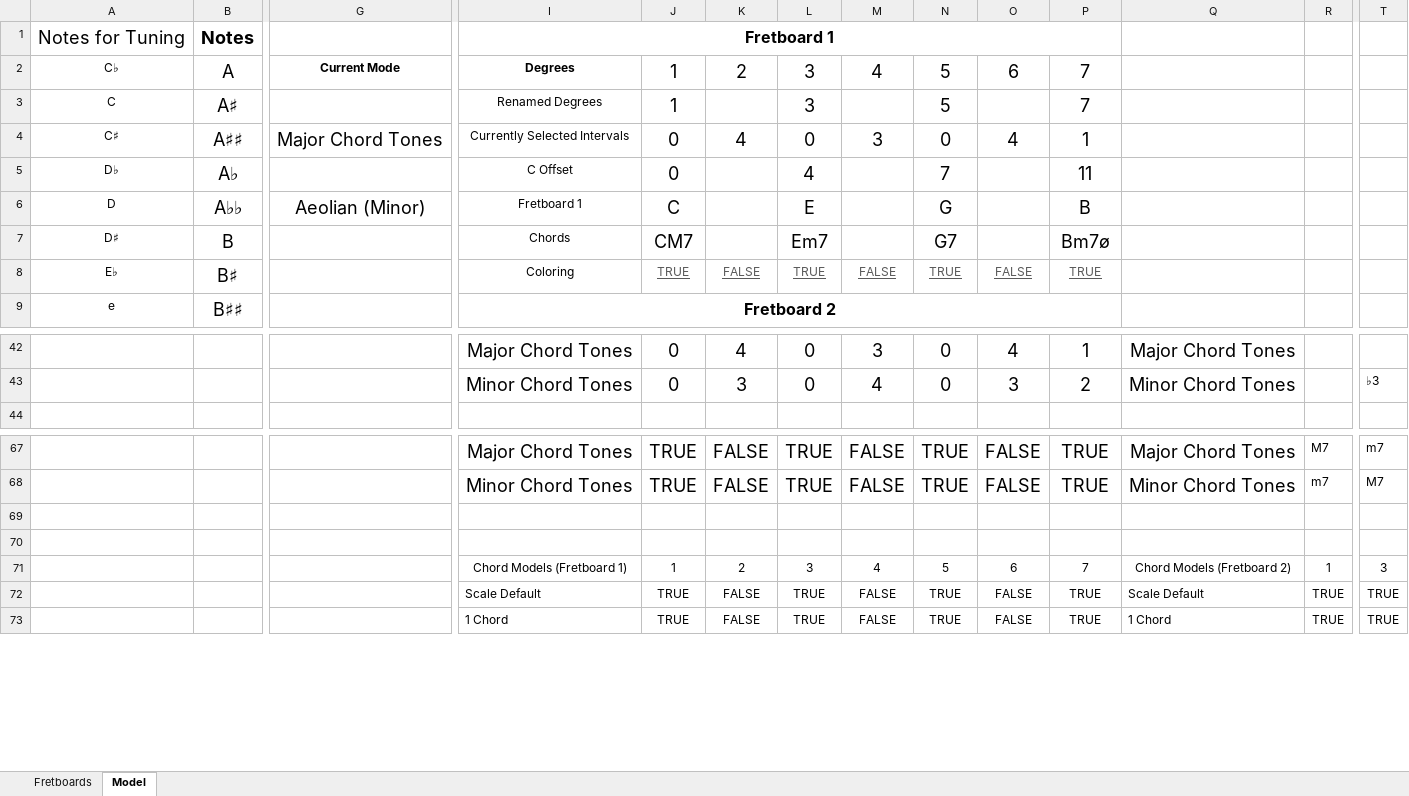
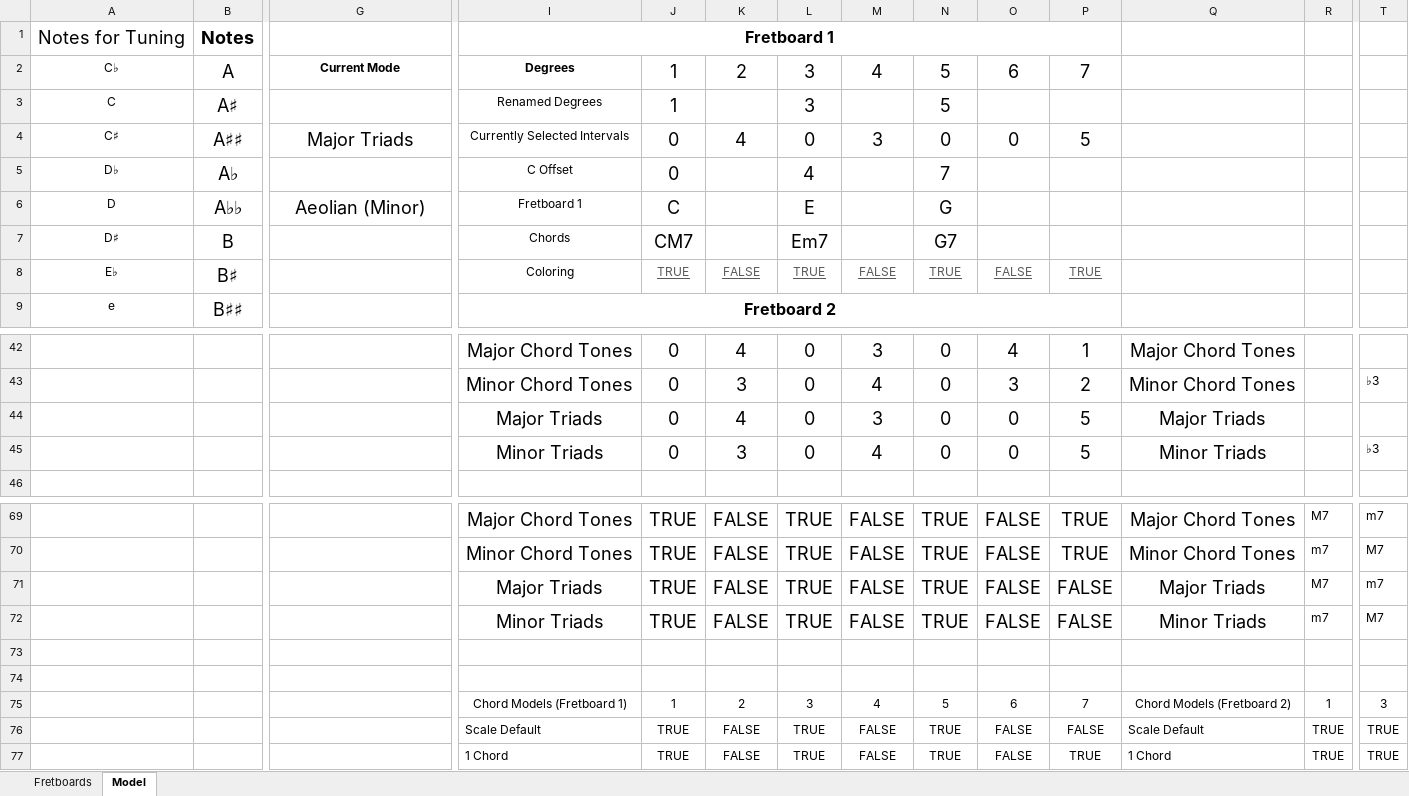
Before and after one commit to Adam-Carstensen/Shredsheets, an Excel workbook: Shredsheets.xlsx, sheet Model, drawn as a sheet; only a part is shown, gaps mark what is left out; values as stored, in another font and other column widths than the file's, no borders; conditional formats not drawn; addresses are those after the commit; rows hold the shown columns only; the diff names each change by its address in the sheet, - before the commit and + after, or states it on an @@ line.

Commit message:
Added Major and Minor Triads to the Spreadsheet (Shredsheets v1)

```diff
--- a/Shredsheets.xlsx (sheet Model)
+++ b/Shredsheets.xlsx (sheet Model)
-P3: 7
+P3: (empty)
-G4: Major Chord Tones
+G4: Major Triads
-O4: 4
+O4: 0
-P4: 1
+P4: 5
-P5: 11
+P5: (empty)
-P6: B
+P6: (empty)
-P7: Bm7ø
+P7: (empty)
+row 44:  |  |  | Major Triads | 0 | 4 | 0 | 3 | 0 | 0 | 5 | Major Triads
+row 45:  |  |  | Minor Triads | 0 | 3 | 0 | 4 | 0 | 0 | 5 | Minor Triads |  | ♭3
+row 71:  |  |  | Major Triads | TRUE | FALSE | TRUE | FALSE | TRUE | FALSE | FALSE | Major Triads | M7 | m7
+row 72:  |  |  | Minor Triads | TRUE | FALSE | TRUE | FALSE | TRUE | FALSE | FALSE | Minor Triads | m7 | M7
-P76: TRUE
+P76: FALSE
```
Also changed, not shown: sheet Fretboards, formulas that keep their value, hidden cells.
